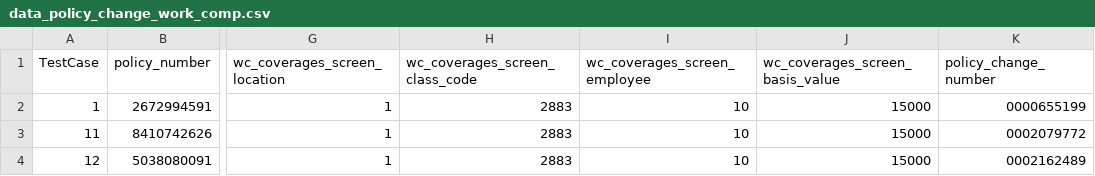
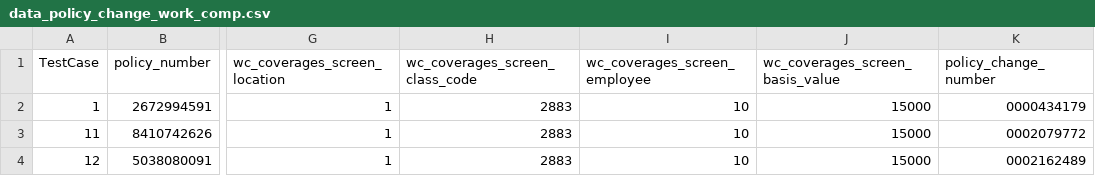
Before and after one commit to JaytiGupta/Goibibo, a CSV file: Data/data_policy_change_work_comp.csv, drawn as a sheet; only a part is shown, gaps mark what is left out; the diff names each change by its address in the sheet, - before the commit and + after, or states it on an @@ line.

```diff
--- a/Data/data_policy_change_work_comp.csv
+++ b/Data/data_policy_change_work_comp.csv
-K2 (policy_change_number): 0000655199
+K2 (policy_change_number): 0000434179
```
Also changed, not shown: Data/data_cancel_reinstate_work_comp.csv, Data/data_new_account.csv, 14 other files.
